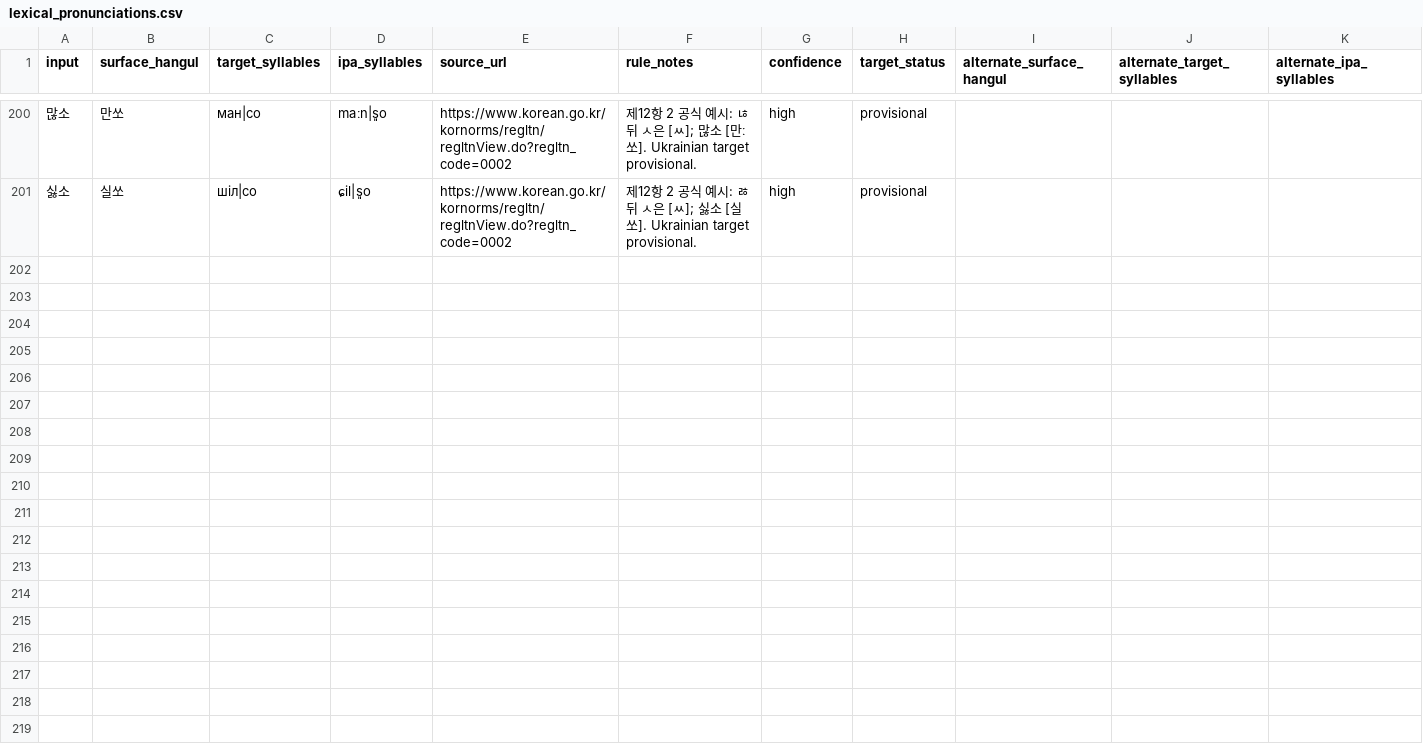
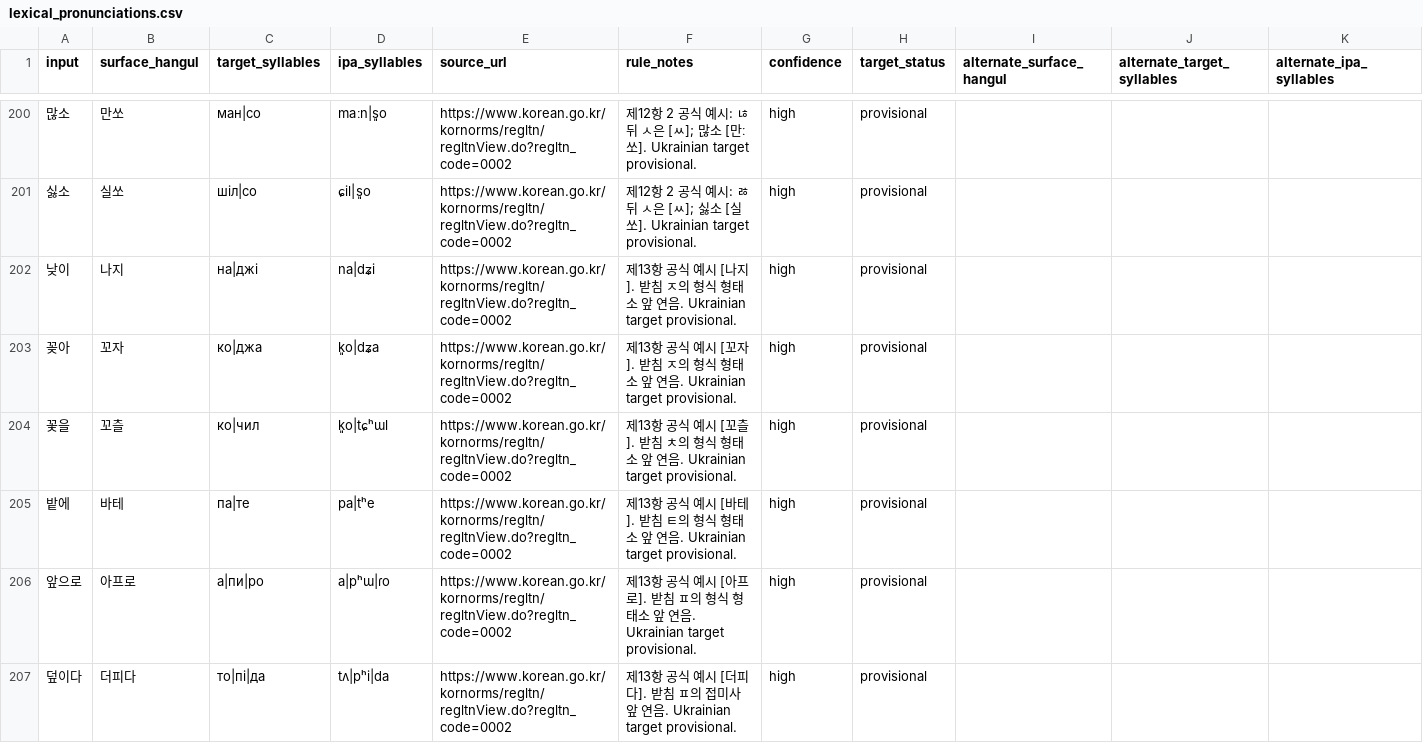
Before and after one commit to ClippyFirst/Korean-Ukrainian-Phonetic-System, a CSV file: data/korean/lexical_pronunciations.csv, drawn as a sheet; only a part is shown, gaps mark what is left out; rows hold the shown columns only; the diff covers the shown part only; the diff names each change by its address in the sheet, - before the commit and + after, or states it on an @@ line.

```diff
--- a/data/korean/lexical_pronunciations.csv
+++ b/data/korean/lexical_pronunciations.csv
+row 202: 낮이 | 나지 | на|джі | na|dʑi | https://www.korean.go.kr/kornorms/regltn/regltnView.do?regltn_code=0002 | 제13항 공식 예시 [나지]. 받침 ㅈ의 형식 형태소 앞 연음. Ukrainian target provisional. | high | provisional
+row 203: 꽂아 | 꼬자 | ко|джа | k͈o|dʑa | https://www.korean.go.kr/kornorms/regltn/regltnView.do?regltn_code=0002 | 제13항 공식 예시 [꼬자]. 받침 ㅈ의 형식 형태소 앞 연음. Ukrainian target provisional. | high | provisional
+row 204: 꽃을 | 꼬츨 | ко|чил | k͈o|tɕʰɯl | https://www.korean.go.kr/kornorms/regltn/regltnView.do?regltn_code=0002 | 제13항 공식 예시 [꼬츨]. 받침 ㅊ의 형식 형태소 앞 연음. Ukrainian target provisional. | high | provisional
+row 205: 밭에 | 바테 | па|те | pa|tʰe | https://www.korean.go.kr/kornorms/regltn/regltnView.do?regltn_code=0002 | 제13항 공식 예시 [바테]. 받침 ㅌ의 형식 형태소 앞 연음. Ukrainian target provisional. | high | provisional
+row 206: 앞으로 | 아프로 | а|пи|ро | a|pʰɯ|ɾo | https://www.korean.go.kr/kornorms/regltn/regltnView.do?regltn_code=0002 | 제13항 공식 예시 [아프로]. 받침 ㅍ의 형식 형태소 앞 연음. Ukrainian target provisional. | high | provisional
+row 207: 덮이다 | 더피다 | то|пі|да | tʌ|pʰi|da | https://www.korean.go.kr/kornorms/regltn/regltnView.do?regltn_code=0002 | 제13항 공식 예시 [더피다]. 받침 ㅍ의 접미사 앞 연음. Ukrainian target provisional. | high | provisional
```
Also changed, not shown: 6 added rows elsewhere in this file, 2 other files.
